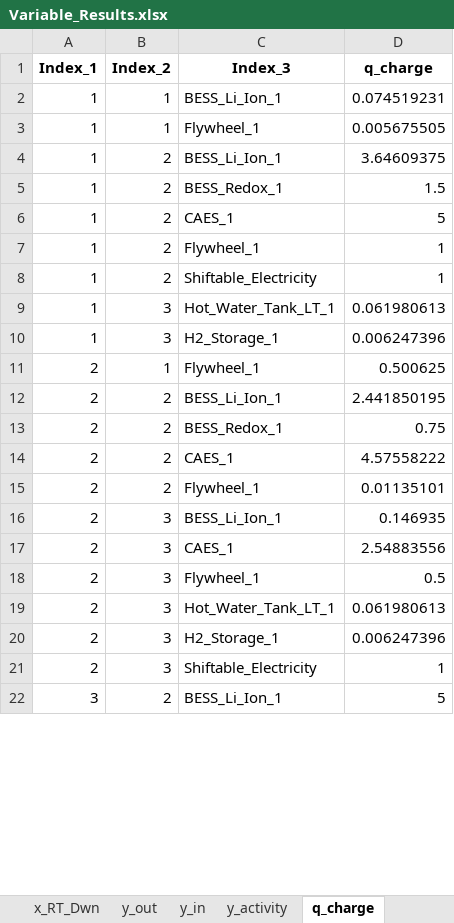
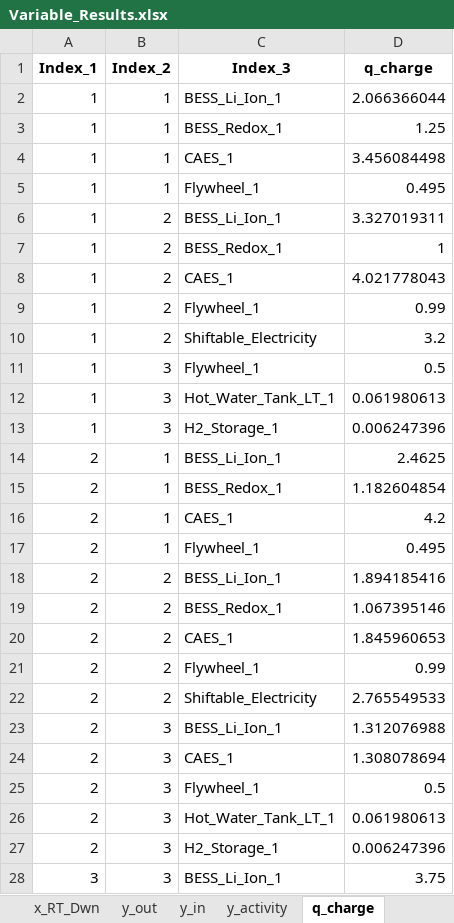
Before and after one commit to ojviken/New_Multi_stage_master, an Excel workbook: Variable_Results.xlsx, sheet q_charge, drawn as a sheet; only a part is shown; values as stored, in another font and other column widths than the file's, no borders; removed rows and columns are numbered as before the commit, all else as after; the diff covers the shown part only; the diff names each change by its address in the sheet, - before the commit and + after, or states it on an @@ line.

```diff
--- a/Variable_Results.xlsx (sheet q_charge)
+++ b/Variable_Results.xlsx (sheet q_charge)
-D2 (q_charge): 0.074519231
+D2 (q_charge): 2.066366044
+row 3: 1 | 1 | BESS_Redox_1 | 1.25
+row 4: 1 | 1 | CAES_1 | 3.456084498
-D5 (q_charge): 0.005675505
+D5 (q_charge): 0.495
-D6 (q_charge): 3.64609375
+D6 (q_charge): 3.327019311
-D7 (q_charge): 1.5
+D7 (q_charge): 1
-D8 (q_charge): 5
+D8 (q_charge): 4.021778043
-D9 (q_charge): 1
+D9 (q_charge): 0.99
-D10 (q_charge): 1
+D10 (q_charge): 3.2
+row 11: 1 | 3 | Flywheel_1 | 0.5
+row 14: 2 | 1 | BESS_Li_Ion_1 | 2.4625
+row 15: 2 | 1 | BESS_Redox_1 | 1.182604854
+row 16: 2 | 1 | CAES_1 | 4.2
-D17 (q_charge): 0.500625
+D17 (q_charge): 0.495
-D18 (q_charge): 2.441850195
+D18 (q_charge): 1.894185416
-D19 (q_charge): 0.75
+D19 (q_charge): 1.067395146
-D20 (q_charge): 4.57558222
+D20 (q_charge): 1.845960653
-D21 (q_charge): 0.01135101
+D21 (q_charge): 0.99
+row 22: 2 | 2 | Shiftable_Electricity | 2.765549533
-D23 (q_charge): 0.146935
+D23 (q_charge): 1.312076988
-D24 (q_charge): 2.54883556
+D24 (q_charge): 1.308078694
-row 21: 2 | 3 | Shiftable_Electricity | 1
-B28 (Index_2): 2
+B28 (Index_2): 3
-D28 (q_charge): 5
+D28 (q_charge): 3.75
```
Also changed, not shown: other rows of this sheet, sheet y_out, sheet y_activity, sheet y_in, sheet x_DWN, sheet q_discharge, sheet q_SoC, 8 more sheets, other sheet tabs, Ny_testkode.xlsx, 24 other files.
